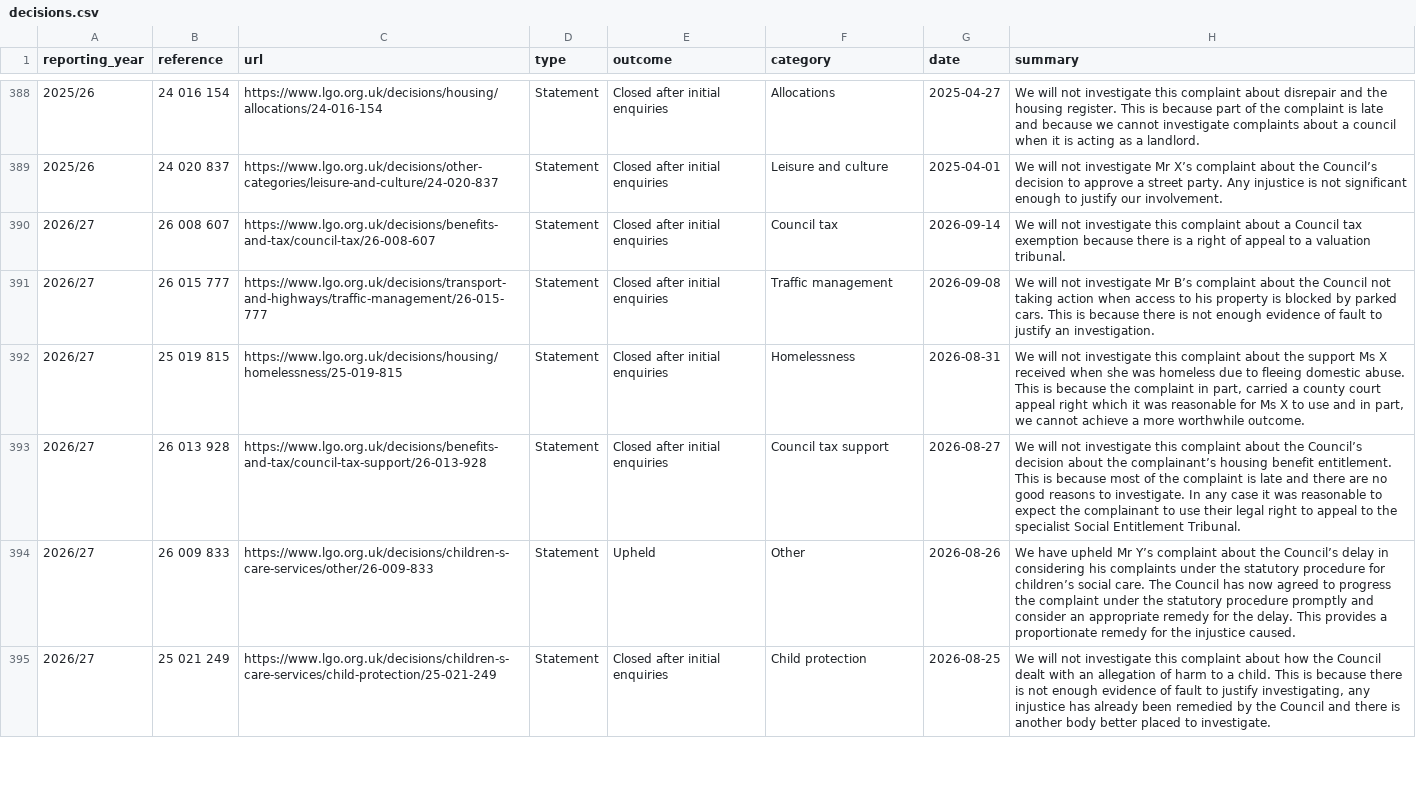
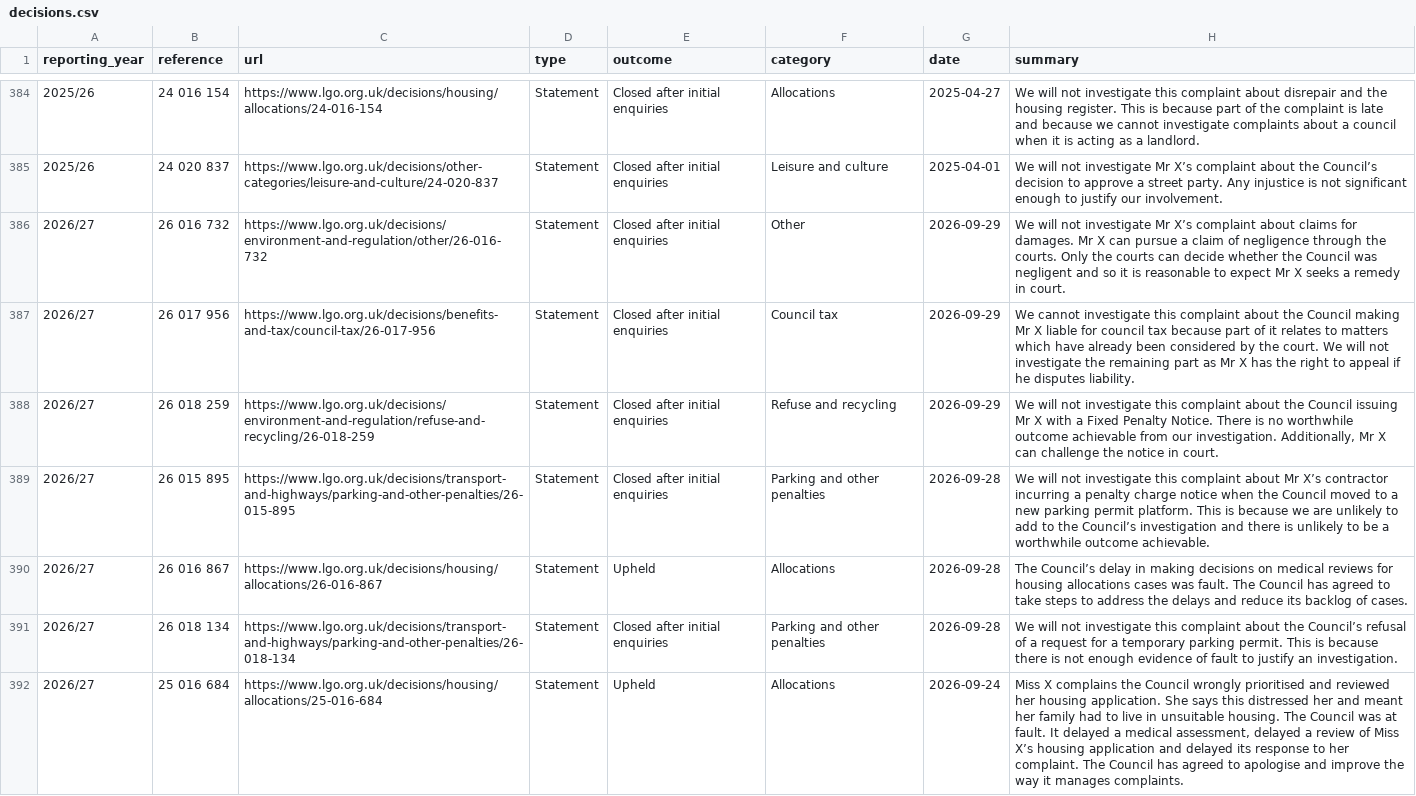
Before and after one commit to vrih/WFSend, a CSV file: data/lgo/decisions.csv, drawn as a sheet; only a part is shown, gaps mark what is left out; the shorter side is filled out with more unchanged rows; the diff covers the shown part only.

```diff
--- a/data/lgo/decisions.csv
+++ b/data/lgo/decisions.csv
@@ -389 +385,8 @@ reporting_year,reference,url,type,outcome,category,date,summary
 2025/26,24 020 837,https://www.lgo.org.uk/decisions/other-categories/leisure-and-culture/24-020-837,Statement,Closed after initial enquiries,Leisure and culture,2025-04-01,We will not investigate Mr X’s complaint about the Council’s decision to approve a street party. Any injustice is not significant enough to justify our involvement.
+2026/27,26 016 732,https://www.lgo.org.uk/decisions/environment-and-regulation/other/26-016-732,Statement,Closed after initial enquiries,Other,2026-09-29,We will not investigate Mr X’s complaint about claims for damages. Mr X can pursue a claim of negligence through the courts. Only the courts can decide whether the Council was negligent and so it is reasonable to expect Mr X seeks a remedy in court.
+2026/27,26 017 956,https://www.lgo.org.uk/decisions/benefits-and-tax/council-tax/26-017-956,Statement,Closed after initial enquiries,Council tax,2026-09-29,We cannot investigate this complaint about the Council making Mr X liable for council tax because part of it relates to matters which have already been considered by the court. We will not investigate the remaining part as Mr X has the right to appeal if he disputes liability.
+2026/27,26 018 259,https://www.lgo.org.uk/decisions/environment-and-regulation/refuse-and-recycling/26-018-259,Statement,Closed after initial enquiries,Refuse and recycling,2026-09-29,"We will not investigate this complaint about the Council issuing Mr X with a Fixed Penalty Notice. There is no worthwhile outcome achievable from our investigation. Additionally, Mr X can challenge the notice in court."
+2026/27,26 015 895,https://www.lgo.org.uk/decisions/transport-and-highways/parking-and-other-penalties/26-015-895,Statement,Closed after initial enquiries,Parking and other penalties,2026-09-28,We will not investigate this complaint about Mr X’s contractor incurring a penalty charge notice when the Council moved to a new parking permit platform. This is because we are unlikely to add to the Council’s investigation and there is unlikely to be a worthwhile outcome achievable.
+2026/27,26 016 867,https://www.lgo.org.uk/decisions/housing/allocations/26-016-867,Statement,Upheld,Allocations,2026-09-28,The Council’s delay in making decisions on medical reviews for housing allocations cases was fault. The Council has agreed to take steps to address the delays and reduce its backlog of cases.
+2026/27,26 018 134,https://www.lgo.org.uk/decisions/transport-and-highways/parking-and-other-penalties/26-018-134,Statement,Closed after initial enquiries,Parking and other penalties,2026-09-28,We will not investigate this complaint about the Council’s refusal of a request for a temporary parking permit. This is because there is not enough evidence of fault to justify an investigation.
+2026/27,25 016 684,https://www.lgo.org.uk/decisions/housing/allocations/25-016-684,Statement,Upheld,Allocations,2026-09-24,"Miss X complains the Council wrongly prioritised and reviewed her housing application. She says this distressed her and meant her family had to live in unsuitable housing. The Council was at fault. It delayed a medical assessment, delayed a review of Miss X’s housing application and delayed its response to her complaint. The Council has agreed to apologise and improve the way it manages complaints."
```
Also changed, not shown: 6 added rows and 4 removed rows elsewhere in this file, data/gias/specialist_settings.csv, 4 other files.
